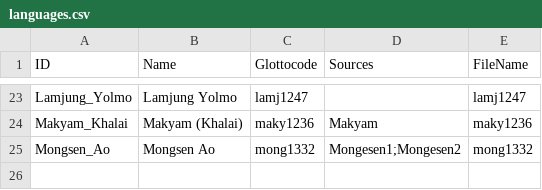
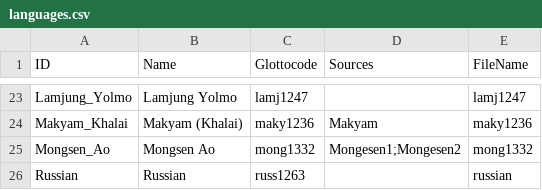
Before and after one commit to numeralbank/cosinus, a CSV file: etc/languages.csv, drawn as a sheet; only a part is shown, gaps mark what is left out.

Commit message:
add Russian

```diff
--- a/etc/languages.csv
+++ b/etc/languages.csv
@@ -25 +25,2 @@ Makyam_Khalai,Makyam (Khalai),maky1236,Makyam,maky1236
 Mongsen_Ao,Mongsen Ao,mong1332,Mongesen1;Mongesen2,mong1332
+Russian,Russian,russ1263,,russian
```
Also changed, not shown: raw/done/russian.tsv.
